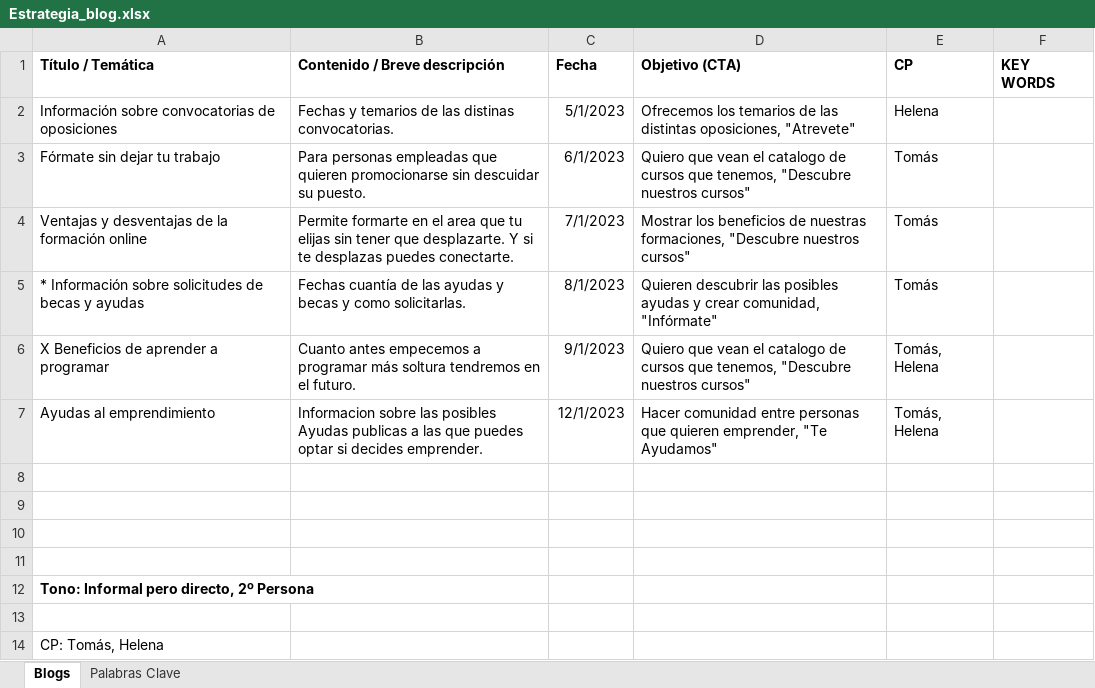
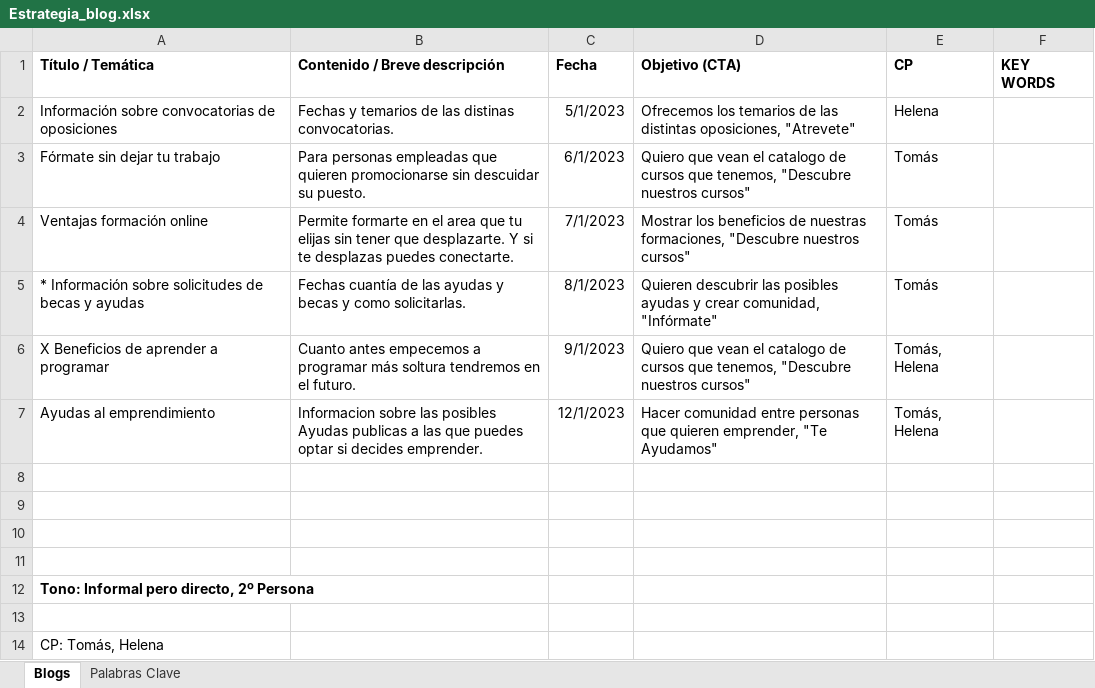
Before and after one commit to Ima-Elite/marketing_digital, an Excel workbook: Estrategia_blog.xlsx, sheet Blogs, drawn as a sheet; values as stored, in another font and other column widths than the file's, no borders; the diff names each change by its address in the sheet, - before the commit and + after, or states it on an @@ line.

```diff
--- a/Estrategia_blog.xlsx (sheet Blogs)
+++ b/Estrategia_blog.xlsx (sheet Blogs)
-A4 (Título / Temática): Ventajas y desventajas de la formación online
+A4 (Título / Temática): Ventajas formación online
```
Also changed, not shown: sheet Palabras Clave, formulas that keep their value, 1 other file.
